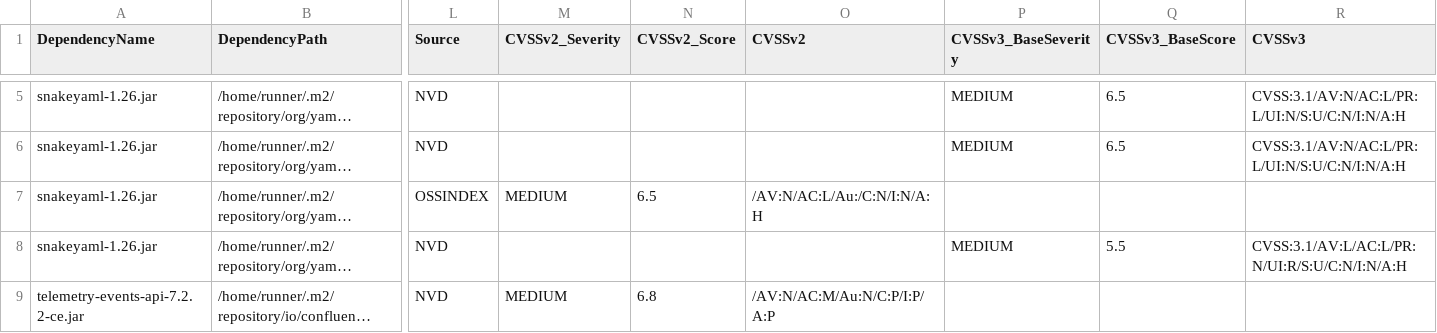
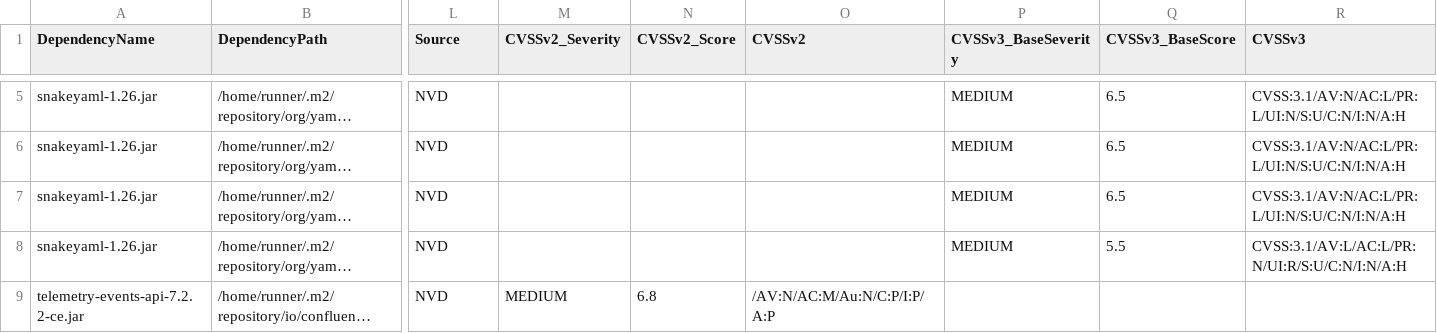
Before and after one commit to piotr-yuxuan/welcome-base-api, a CSV file: doc/known-vulnerabilities.csv, drawn as a sheet; only a part is shown, gaps mark what is left out; long unchanged cells end in …; the diff names each change by its address in the sheet, - before the commit and + after, or states it on an @@ line.

Commit message:
Update known vulnerabilities

```diff
--- a/doc/known-vulnerabilities.csv
+++ b/doc/known-vulnerabilities.csv
-L7 (Source): OSSINDEX
+L7 (Source): NVD
-M7 (CVSSv2_Severity): MEDIUM
+M7 (CVSSv2_Severity): (empty)
-N7 (CVSSv2_Score): 6.5
+N7 (CVSSv2_Score): (empty)
-O7 (CVSSv2): /AV:N/AC:L/Au:/C:N/I:N/A:H
+O7 (CVSSv2): (empty)
-P7 (CVSSv3_BaseSeverity): (empty)
+P7 (CVSSv3_BaseSeverity): MEDIUM
-Q7 (CVSSv3_BaseScore): (empty)
+Q7 (CVSSv3_BaseScore): 6.5
-R7 (CVSSv3): (empty)
+R7 (CVSSv3): CVSS:3.1/AV:N/AC:L/PR:L/UI:N/S:U/C:N/I:N/A:H
```
